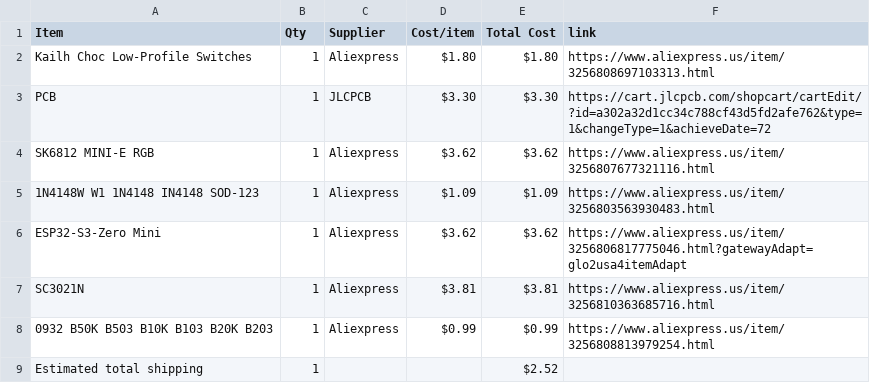
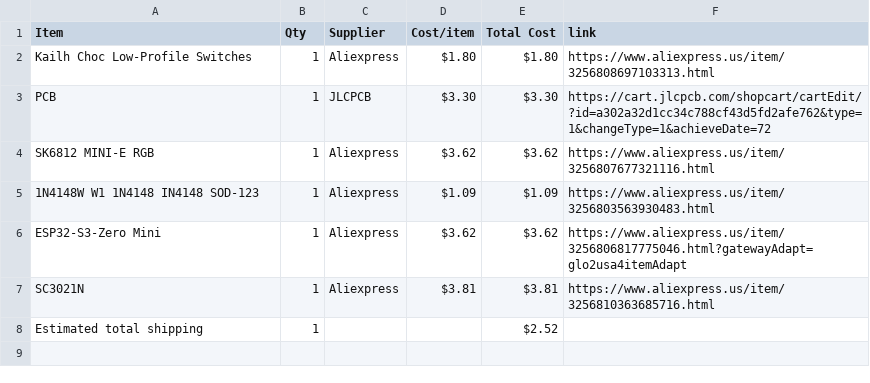
Before and after one commit to zirius1123/music-keyboard, a CSV file: BOM.csv, drawn as a sheet.

Commit message:
Sync Midi Keyboard from Half Life

```diff
--- a/BOM.csv
+++ b/BOM.csv
@@ -7,3 +7,2 @@ ESP32-S3-Zero Mini,1,Aliexpress,$3.62,$3.62,https://www.aliexpress.us/item/32568
 SC3021N,1,Aliexpress,$3.81,$3.81,https://www.aliexpress.us/item/3256810363685716.html
-0932 B50K B503 B10K B103 B20K B203,1,Aliexpress,$0.99,$0.99,https://www.aliexpress.us/item/3256808813979254.html
 Estimated total shipping,1,,,$2.52,
```
